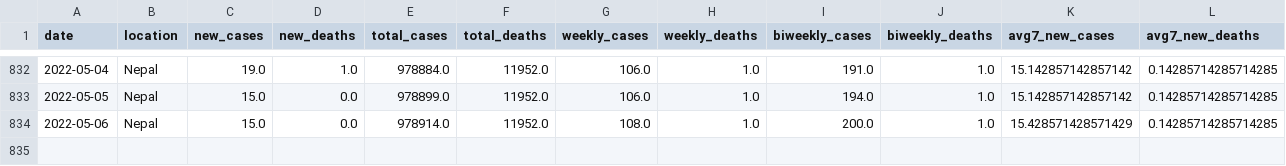
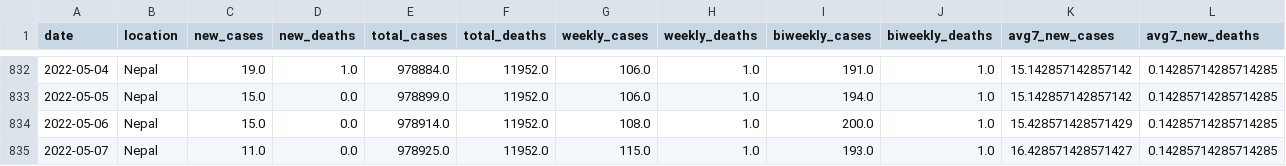
Before and after one commit to rvibek/covid19_nepal, a CSV file: data/covid19aggregate.csv, drawn as a sheet; only a part is shown, gaps mark what is left out.

```diff
--- a/data/covid19aggregate.csv
+++ b/data/covid19aggregate.csv
@@ -834 +834,2 @@ date,location,new_cases,new_deaths,total_cases,total_deaths,weekly_cases,weekly_
 2022-05-06,Nepal,15.0,0.0,978914.0,11952.0,108.0,1.0,200.0,1.0,15.428571428571429,0.14285714285714285
+2022-05-07,Nepal,11.0,0.0,978925.0,11952.0,115.0,1.0,193.0,1.0,16.428571428571427,0.14285714285714285
```
Also changed, not shown: data/nepal_covid19JHU.csv, 1 other file.
